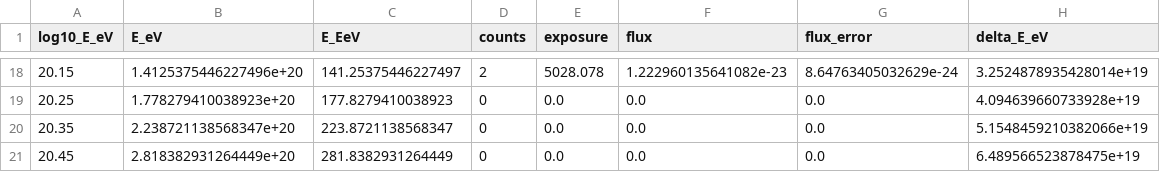
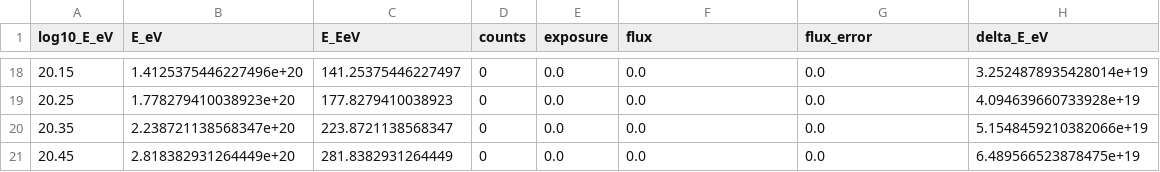
Before and after one commit to arcticoder/lorentz-violation-pipeline, a CSV file: data/uhecr/sd1500_spectrum.csv, drawn as a sheet; only a part is shown, gaps mark what is left out; the diff covers the shown part only.

```diff
--- a/data/uhecr/sd1500_spectrum.csv
+++ b/data/uhecr/sd1500_spectrum.csv
@@ -18,2 +18,2 @@ log10_E_eV,E_eV,E_EeV,counts,exposure,flux,flux_error,delta_E_eV
-20.15,1.4125375446227496e+20,141.25375446227497,2,5028.078,1.222960135641082e-23,8.64763405032629e-24,3.2524878935428014e+19
+20.15,1.4125375446227496e+20,141.25375446227497,0,0.0,0.0,0.0,3.2524878935428014e+19
 20.25,1.778279410038923e+20,177.8279410038923,0,0.0,0.0,0.0,4.094639660733928e+19
```
Also changed, not shown: 64 edited cells elsewhere in this file, data/uhecr/sd750_spectrum.csv, data/uhecr/uhecr_exclusion.csv, 10 other files.
